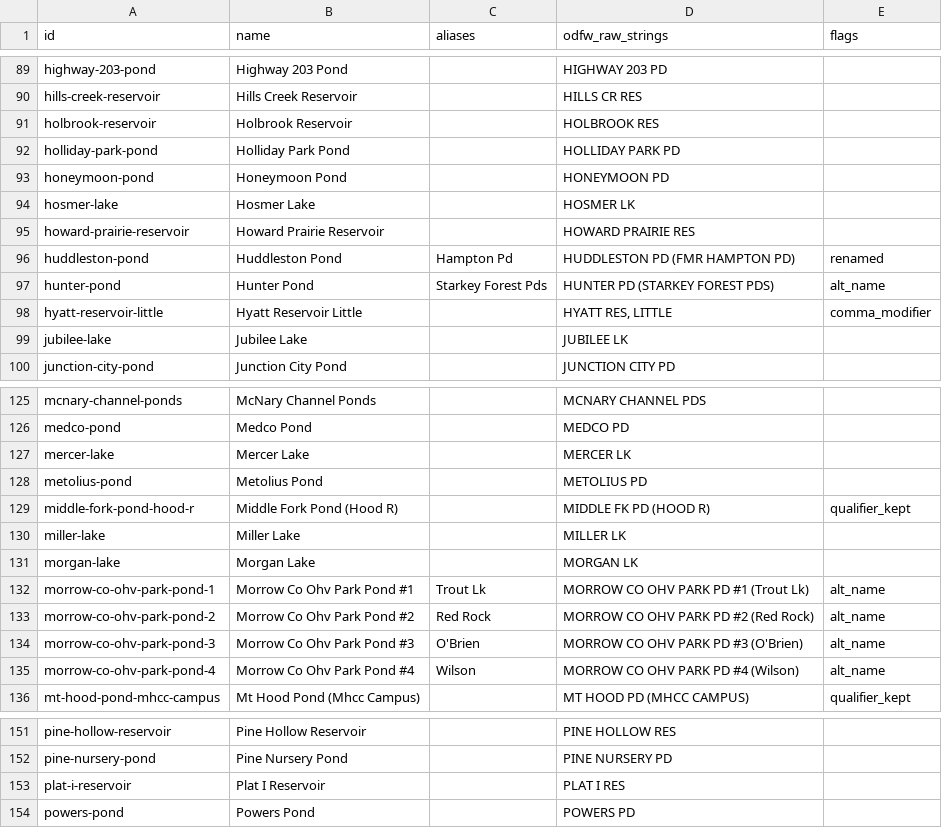
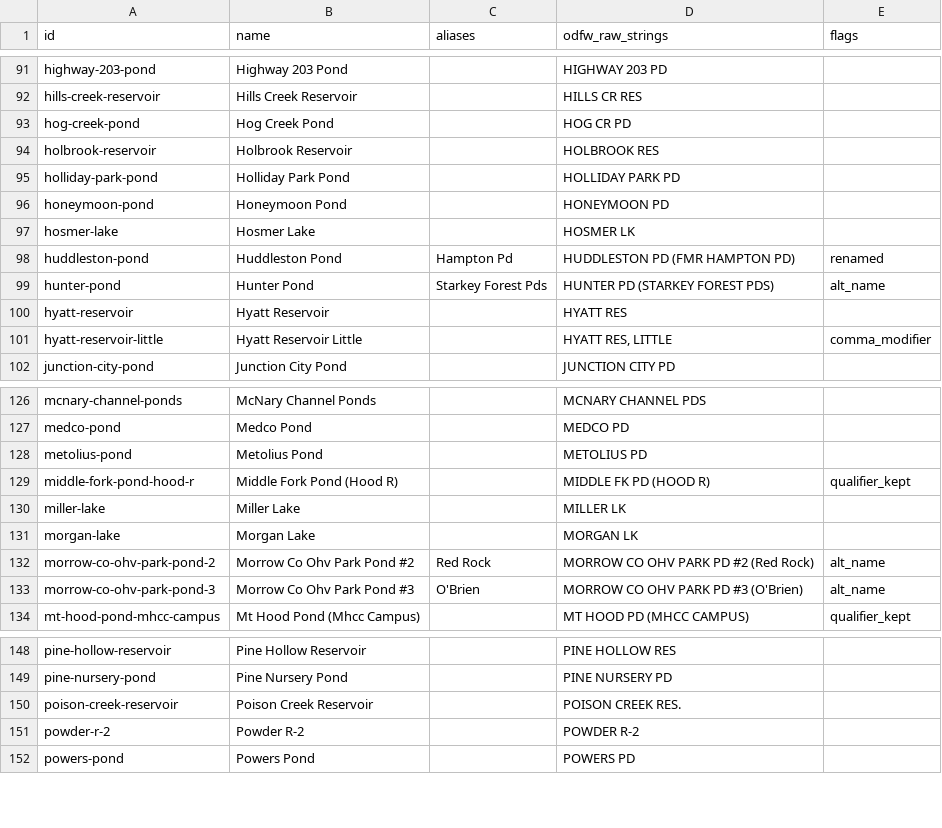
Before and after one commit to jtmayhue/Oregon-Trout-Stocking, a CSV file: data/waterbodies.csv, drawn as a sheet; only a part is shown, gaps mark what is left out; the diff covers the shown part only.

```diff
--- a/data/waterbodies.csv
+++ b/data/waterbodies.csv
@@ -90,2 +92,3 @@ highway-203-pond,Highway 203 Pond,,HIGHWAY 203 PD,
 hills-creek-reservoir,Hills Creek Reservoir,,HILLS CR RES,
+hog-creek-pond,Hog Creek Pond,,HOG CR PD,
 holbrook-reservoir,Holbrook Reservoir,,HOLBROOK RES,
@@ -94,7 +97,6 @@ honeymoon-pond,Honeymoon Pond,,HONEYMOON PD,
 hosmer-lake,Hosmer Lake,,HOSMER LK,
-howard-prairie-reservoir,Howard Prairie Reservoir,,HOWARD PRAIRIE RES,
 huddleston-pond,Huddleston Pond,Hampton Pd,HUDDLESTON PD (FMR HAMPTON PD),renamed
 hunter-pond,Hunter Pond,Starkey Forest Pds,HUNTER PD (STARKEY FOREST PDS),alt_name
+hyatt-reservoir,Hyatt Reservoir,,HYATT RES,
 hyatt-reservoir-little,Hyatt Reservoir Little,,"HYATT RES, LITTLE",comma_modifier
-jubilee-lake,Jubilee Lake,,JUBILEE LK,
 junction-city-pond,Junction City Pond,,JUNCTION CITY PD,
@@ -126,3 +127,2 @@ mcnary-channel-ponds,McNary Channel Ponds,,MCNARY CHANNEL PDS,
 medco-pond,Medco Pond,,MEDCO PD,
-mercer-lake,Mercer Lake,,MERCER LK,
 metolius-pond,Metolius Pond,,METOLIUS PD,
@@ -131,6 +131,4 @@ miller-lake,Miller Lake,,MILLER LK,
 morgan-lake,Morgan Lake,,MORGAN LK,
-morrow-co-ohv-park-pond-1,Morrow Co Ohv Park Pond #1,Trout Lk,MORROW CO OHV PARK PD #1 (Trout Lk),alt_name
 morrow-co-ohv-park-pond-2,Morrow Co Ohv Park Pond #2,Red Rock,MORROW CO OHV PARK PD #2 (Red Rock),alt_name
 morrow-co-ohv-park-pond-3,Morrow Co Ohv Park Pond #3,O'Brien,MORROW CO OHV PARK PD #3 (O'Brien),alt_name
-morrow-co-ohv-park-pond-4,Morrow Co Ohv Park Pond #4,Wilson,MORROW CO OHV PARK PD #4 (Wilson),alt_name
 mt-hood-pond-mhcc-campus,Mt Hood Pond (Mhcc Campus),,MT HOOD PD (MHCC CAMPUS),qualifier_kept
@@ -152,3 +149,4 @@ pine-hollow-reservoir,Pine Hollow Reservoir,,PINE HOLLOW RES,
 pine-nursery-pond,Pine Nursery Pond,,PINE NURSERY PD,
-plat-i-reservoir,Plat I Reservoir,,PLAT I RES,
+poison-creek-reservoir,Poison Creek Reservoir,,POISON CREEK RES.,
+powder-r-2,Powder R-2,,POWDER R-2,
 powers-pond,Powers Pond,,POWERS PD,
```
Also changed, not shown: 15 added rows and 11 removed rows elsewhere in this file, 19 other files.
